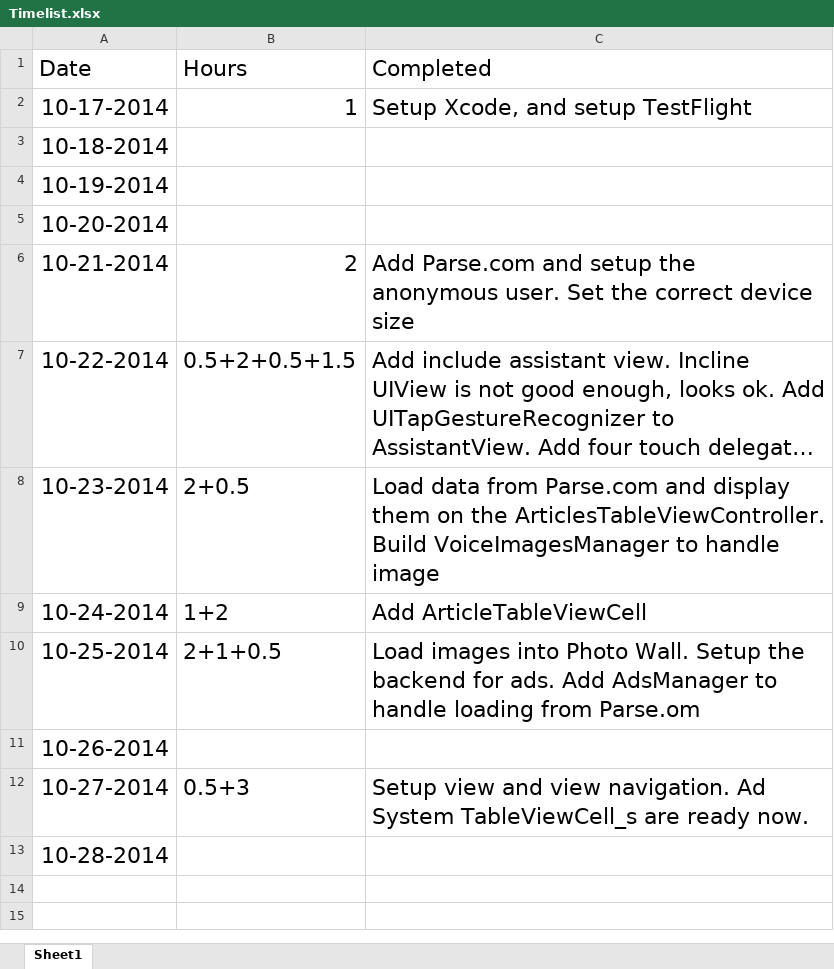
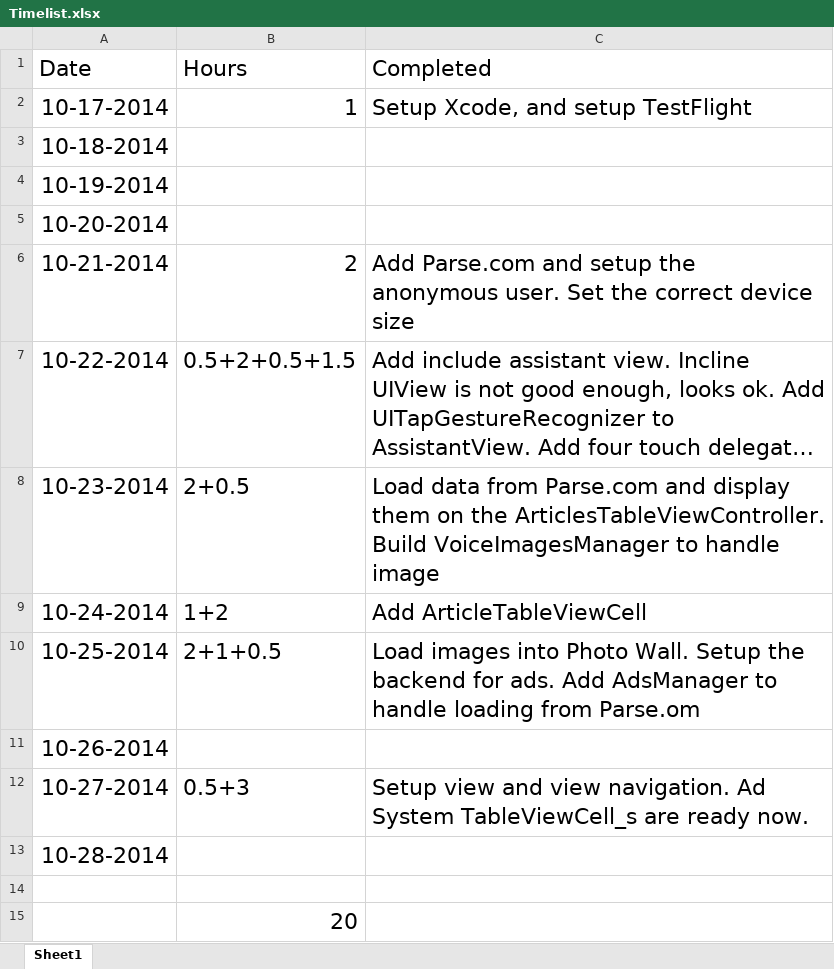
Before and after one commit to yiqin/Voice, an Excel workbook: Timelist.xlsx, sheet Sheet1, drawn as a sheet; long unchanged cells end in …; values as stored, in another font and other column widths than the file's, no borders; the diff names each change by its address in the sheet, - before the commit and + after, or states it on an @@ line.

```diff
--- a/Timelist.xlsx (sheet Sheet1)
+++ b/Timelist.xlsx (sheet Sheet1)
+row 14: (empty)
+row 15:  | 20
```
Also changed, not shown: 2 other files.
